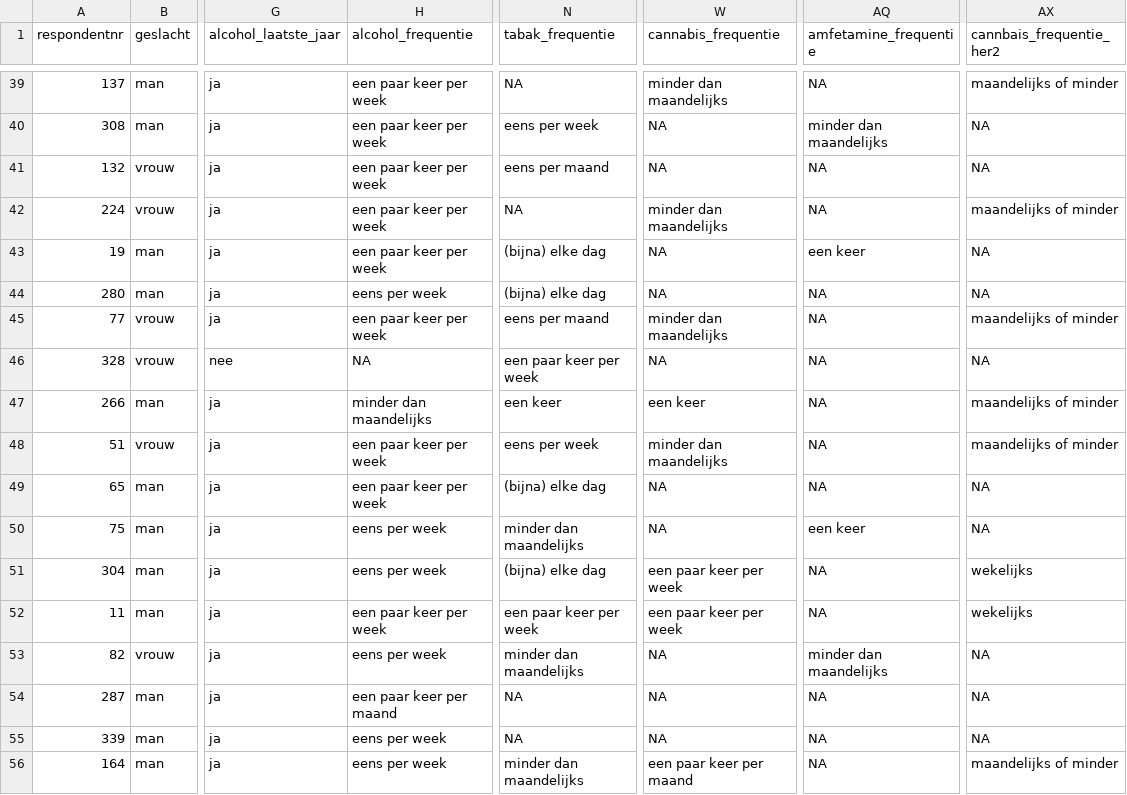
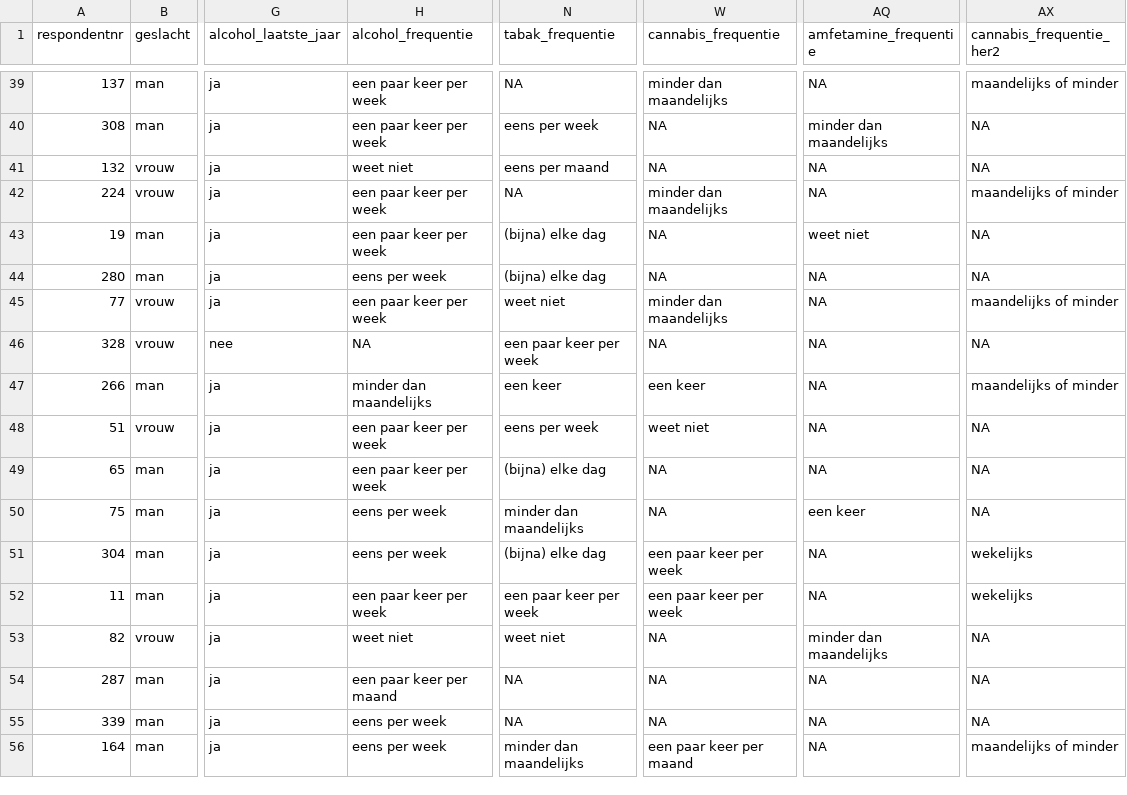
Before and after one commit to joostjansen/quantcrim, a CSV file: data/data_uitgaan.csv, drawn as a sheet; only a part is shown, gaps mark what is left out; the diff covers the shown part only; the diff names each change by its address in the sheet, - before the commit and + after, or states it on an @@ line.

```diff
--- a/data/data_uitgaan.csv
+++ b/data/data_uitgaan.csv
-AX1: cannbais_frequentie_her2
+AX1: cannabis_frequentie_her2
-H41 (alcohol_frequentie): een paar keer per week
+H41 (alcohol_frequentie): weet niet
-AQ43 (amfetamine_frequentie): een keer
+AQ43 (amfetamine_frequentie): weet niet
-N45 (tabak_frequentie): eens per maand
+N45 (tabak_frequentie): weet niet
-W48 (cannabis_frequentie): minder dan maandelijks
+W48 (cannabis_frequentie): weet niet
-AX48 (cannabis_frequentie_her2): maandelijks of minder
+AX48 (cannabis_frequentie_her2): NA
-H53 (alcohol_frequentie): eens per week
+H53 (alcohol_frequentie): weet niet
-N53 (tabak_frequentie): minder dan maandelijks
+N53 (tabak_frequentie): weet niet
```
Also changed, not shown: 79 edited cells elsewhere in this file, 18 other files.
